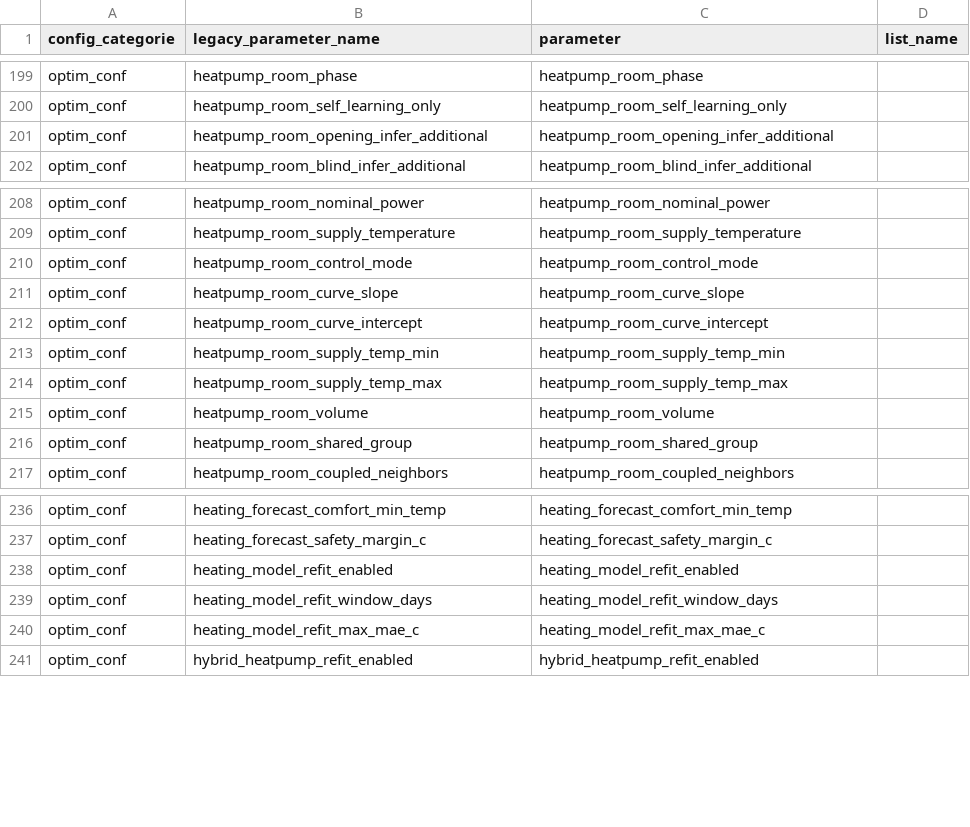
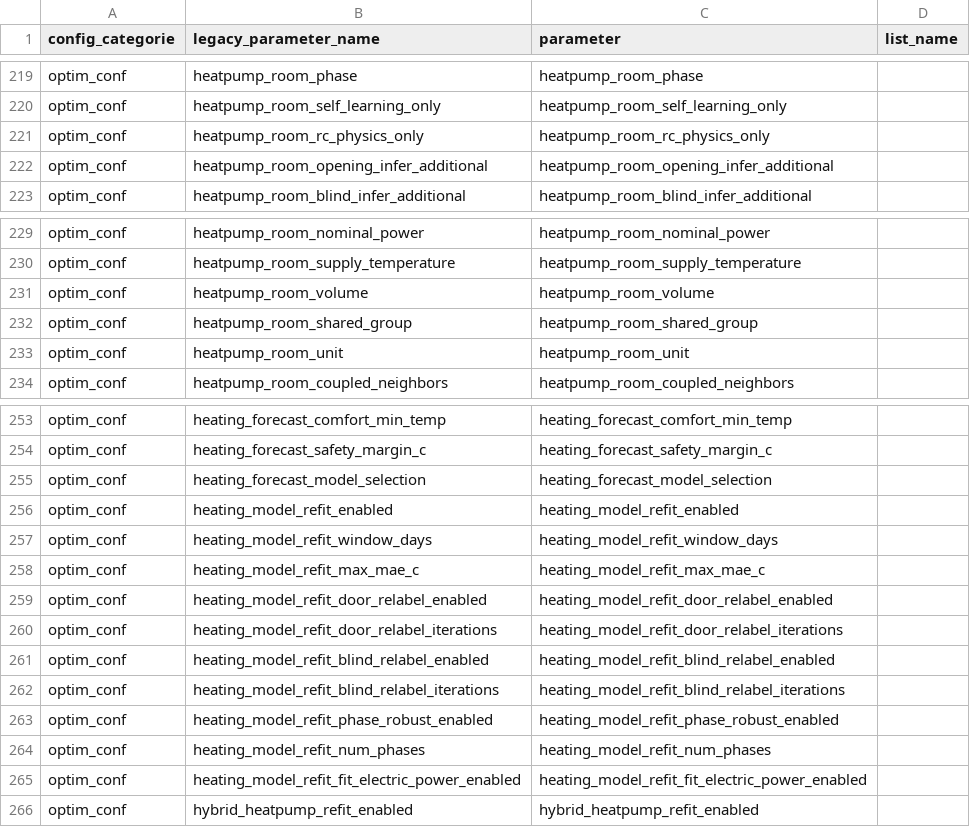
Before and after one commit to borisvettorato/emhass, a CSV file: src/emhass/data/associations.csv, drawn as a sheet; only a part is shown, gaps mark what is left out; the diff covers the shown part only.

```diff
--- a/src/emhass/data/associations.csv
+++ b/src/emhass/data/associations.csv
@@ -200,2 +220,3 @@ optim_conf,heatpump_room_phase,heatpump_room_phase
 optim_conf,heatpump_room_self_learning_only,heatpump_room_self_learning_only
+optim_conf,heatpump_room_rc_physics_only,heatpump_room_rc_physics_only
 optim_conf,heatpump_room_opening_infer_additional,heatpump_room_opening_infer_additional
@@ -209,9 +230,5 @@ optim_conf,heatpump_room_nominal_power,heatpump_room_nominal_power
 optim_conf,heatpump_room_supply_temperature,heatpump_room_supply_temperature
-optim_conf,heatpump_room_control_mode,heatpump_room_control_mode
-optim_conf,heatpump_room_curve_slope,heatpump_room_curve_slope
-optim_conf,heatpump_room_curve_intercept,heatpump_room_curve_intercept
-optim_conf,heatpump_room_supply_temp_min,heatpump_room_supply_temp_min
-optim_conf,heatpump_room_supply_temp_max,heatpump_room_supply_temp_max
 optim_conf,heatpump_room_volume,heatpump_room_volume
 optim_conf,heatpump_room_shared_group,heatpump_room_shared_group
+optim_conf,heatpump_room_unit,heatpump_room_unit
 optim_conf,heatpump_room_coupled_neighbors,heatpump_room_coupled_neighbors
@@ -237,2 +254,3 @@ optim_conf,heating_forecast_comfort_min_temp,heating_forecast_comfort_min_temp
 optim_conf,heating_forecast_safety_margin_c,heating_forecast_safety_margin_c
+optim_conf,heating_forecast_model_selection,heating_forecast_model_selection
 optim_conf,heating_model_refit_enabled,heating_model_refit_enabled
@@ -240,2 +258,9 @@ optim_conf,heating_model_refit_window_days,heating_model_refit_window_days
 optim_conf,heating_model_refit_max_mae_c,heating_model_refit_max_mae_c
+optim_conf,heating_model_refit_door_relabel_enabled,heating_model_refit_door_relabel_enabled
+optim_conf,heating_model_refit_door_relabel_iterations,heating_model_refit_door_relabel_iterations
+optim_conf,heating_model_refit_blind_relabel_enabled,heating_model_refit_blind_relabel_enabled
+optim_conf,heating_model_refit_blind_relabel_iterations,heating_model_refit_blind_relabel_iterations
+optim_conf,heating_model_refit_phase_robust_enabled,heating_model_refit_phase_robust_enabled
+optim_conf,heating_model_refit_num_phases,heating_model_refit_num_phases
+optim_conf,heating_model_refit_fit_electric_power_enabled,heating_model_refit_fit_electric_power_enabled
 optim_conf,hybrid_heatpump_refit_enabled,hybrid_heatpump_refit_enabled
```
Also changed, not shown: 20 added rows and 1 edited cell elsewhere in this file, 21 other files.
